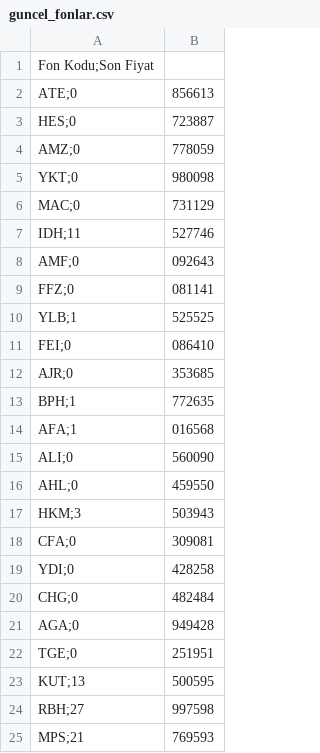
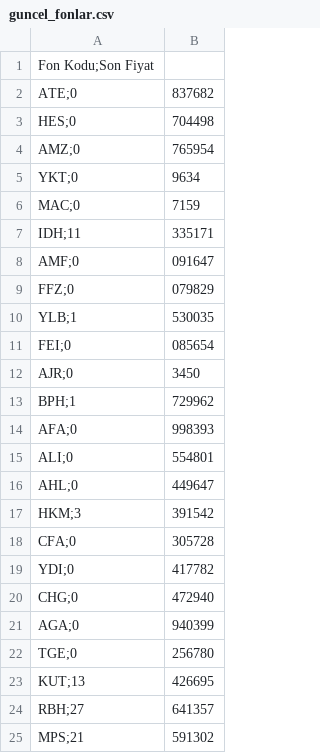
Before and after one commit to Bayraksc/tefas-otomasyon, a CSV file: guncel_fonlar.csv, drawn as a sheet.

```diff
--- a/guncel_fonlar.csv
+++ b/guncel_fonlar.csv
@@ -1,25 +1,25 @@
 Fon Kodu;Son Fiyat
-ATE;0,856613
-HES;0,723887
-AMZ;0,778059
-YKT;0,980098
-MAC;0,731129
-IDH;11,527746
-AMF;0,092643
-FFZ;0,081141
-YLB;1,525525
-FEI;0,086410
-AJR;0,353685
-BPH;1,772635
-AFA;1,016568
-ALI;0,560090
-AHL;0,459550
-HKM;3,503943
-CFA;0,309081
-YDI;0,428258
-CHG;0,482484
-AGA;0,949428
-TGE;0,251951
-KUT;13,500595
-RBH;27,997598
-MPS;21,769593
+ATE;0,837682
+HES;0,704498
+AMZ;0,765954
+YKT;0,9634
+MAC;0,7159
+IDH;11,335171
+AMF;0,091647
+FFZ;0,079829
+YLB;1,530035
+FEI;0,085654
+AJR;0,3450
+BPH;1,729962
+AFA;0,998393
+ALI;0,554801
+AHL;0,449647
+HKM;3,391542
+CFA;0,305728
+YDI;0,417782
+CHG;0,472940
+AGA;0,940399
+TGE;0,256780
+KUT;13,426695
+RBH;27,641357
+MPS;21,591302
```
